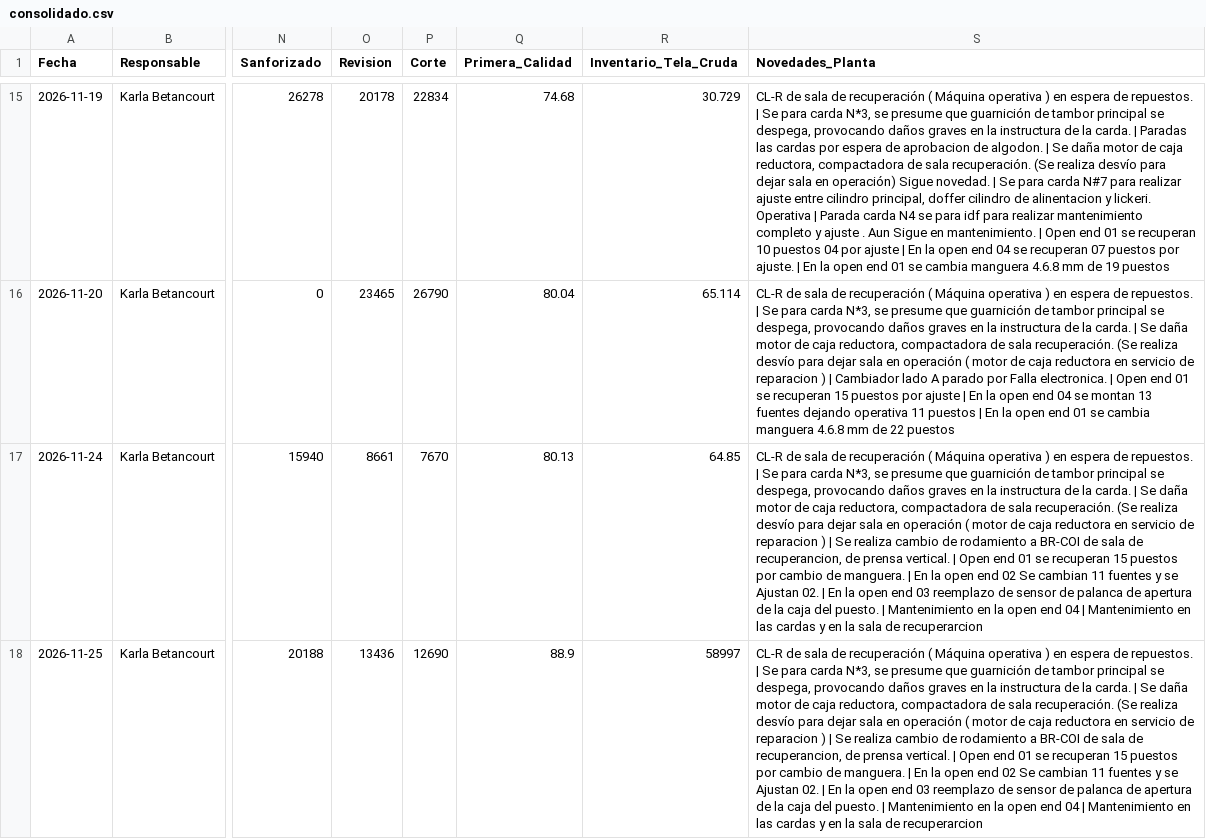
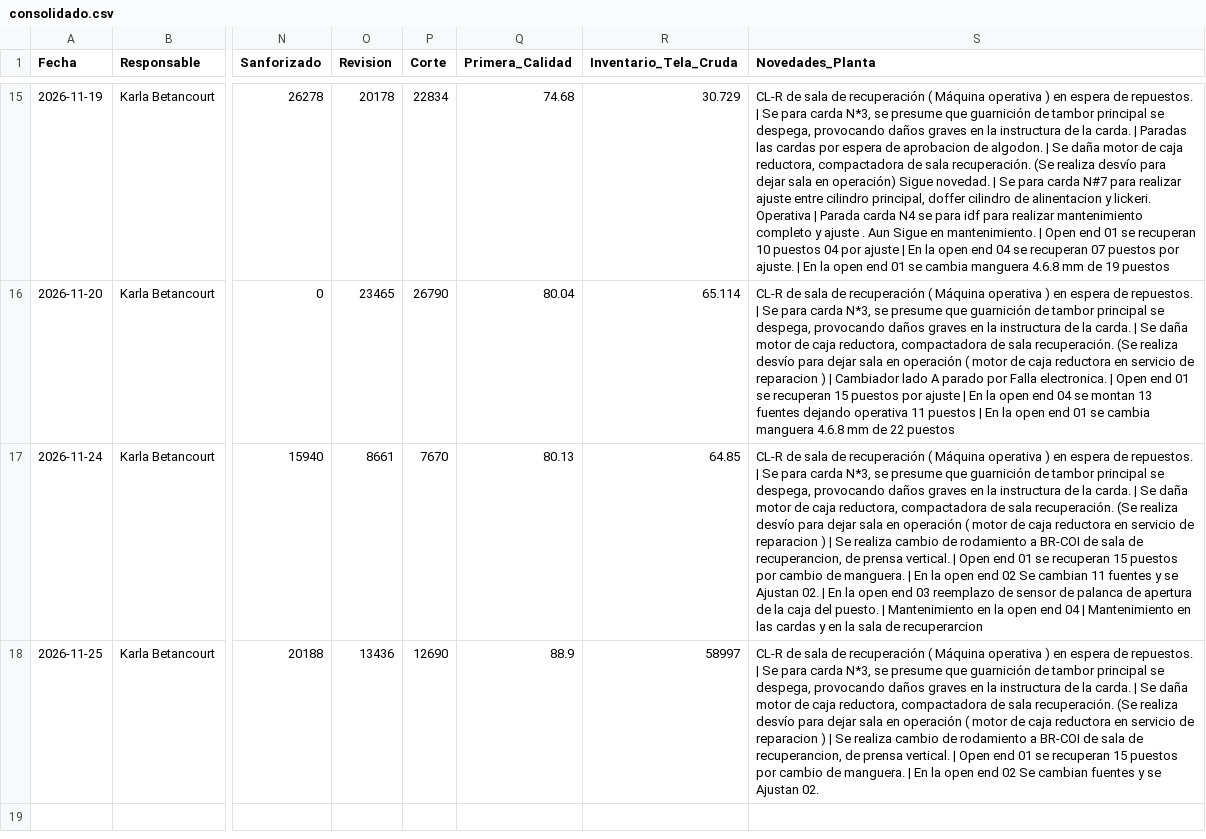
Before and after one commit to fherross3-ops/JTX-Reporte, a CSV file: reportes/consolidado.csv, drawn as a sheet; only a part is shown, gaps mark what is left out; the diff names each change by its address in the sheet, - before the commit and + after, or states it on an @@ line.

Commit message:
Consolidado actualizado (2026-11-25)

```diff
--- a/reportes/consolidado.csv
+++ b/reportes/consolidado.csv
-S18 (Novedades_Planta): …Se cambian 11 fuentes y se Ajustan 02. | En la open end 03 reemplazo de sensor de palanca de apertura de la caja del puesto. | Mantenimiento en la open end 04 | Mantenimiento en las cardas y en la sala de recuperarcion
+S18 (Novedades_Planta): …Se cambian fuentes y se Ajustan 02.
```
